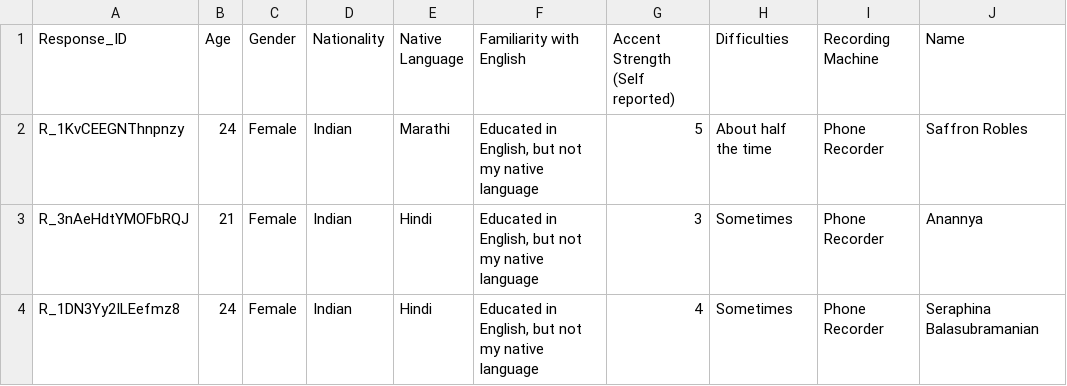
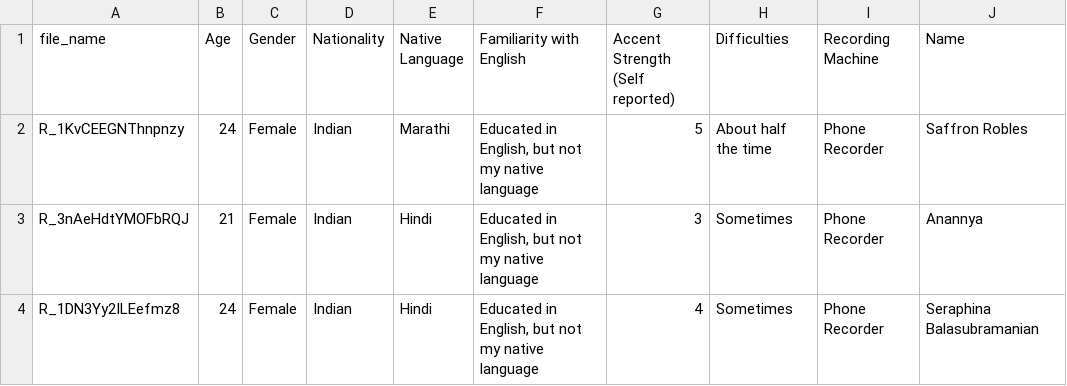
Before and after one commit to Sakshee5/alphanumeric-audio-dataset, a CSV file: metadata.csv, drawn as a sheet; only a part is shown; the diff names each change by its address in the sheet, - before the commit and + after, or states it on an @@ line.

Commit message:
update Response_ID to file_name

```diff
--- a/metadata.csv
+++ b/metadata.csv
-A1: Response_ID
+A1: file_name
```
Also changed, not shown: 2 other files.
